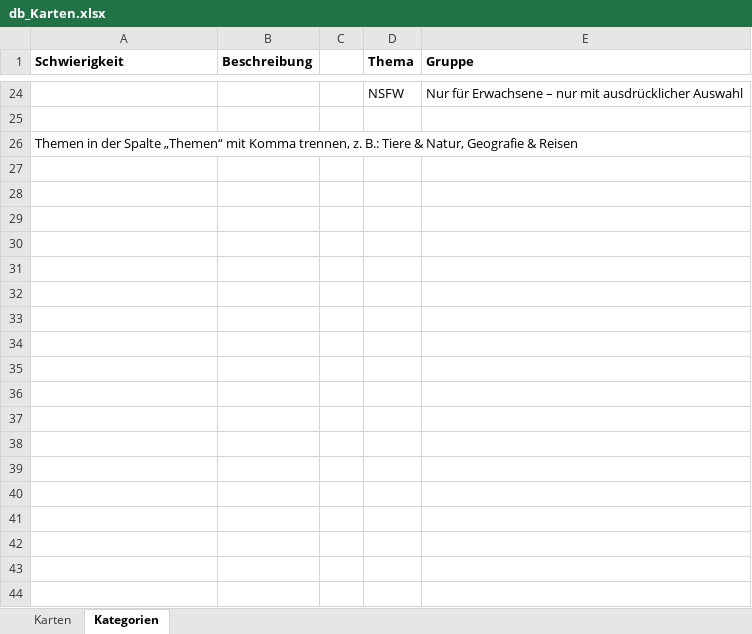
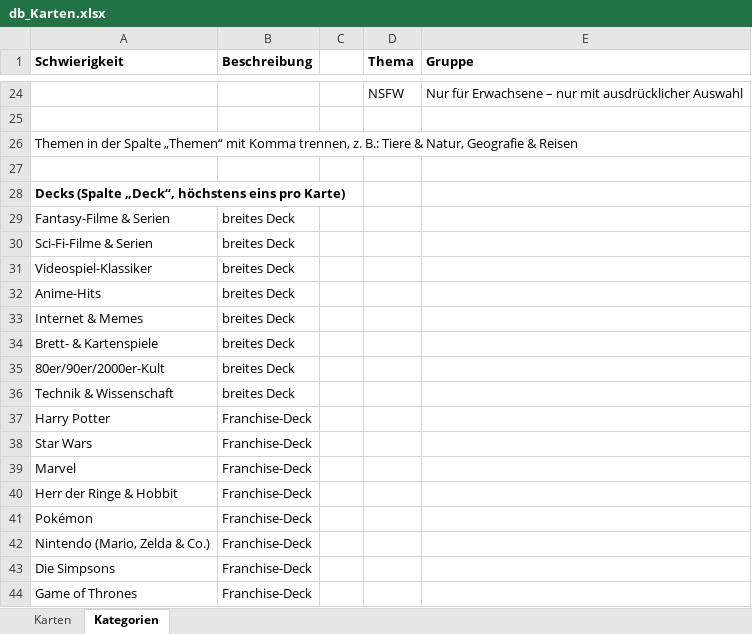
Before and after one commit to he1nzharald-tu/TimesUp, an Excel workbook: data/db_Karten.xlsx, sheet Kategorien, drawn as a sheet; only a part is shown, gaps mark what is left out; values as stored, in another font and other column widths than the file's, no borders; the diff names each change by its address in the sheet, - before the commit and + after, or states it on an @@ line.

```diff
--- a/data/db_Karten.xlsx (sheet Kategorien)
+++ b/data/db_Karten.xlsx (sheet Kategorien)
+row 27: (empty)
+row 28: Decks (Spalte „Deck“, höchstens eins pro Karte)
+row 29: Fantasy-Filme & Serien | breites Deck
+row 30: Sci-Fi-Filme & Serien | breites Deck
+row 31: Videospiel-Klassiker | breites Deck
+row 32: Anime-Hits | breites Deck
+row 33: Internet & Memes | breites Deck
+row 34: Brett- & Kartenspiele | breites Deck
+row 35: 80er/90er/2000er-Kult | breites Deck
+row 36: Technik & Wissenschaft | breites Deck
+row 37: Harry Potter | Franchise-Deck
+row 38: Star Wars | Franchise-Deck
+row 39: Marvel | Franchise-Deck
+row 40: Herr der Ringe & Hobbit | Franchise-Deck
+row 41: Pokémon | Franchise-Deck
+row 42: Nintendo (Mario, Zelda & Co.) | Franchise-Deck
+row 43: Die Simpsons | Franchise-Deck
+row 44: Game of Thrones | Franchise-Deck
```
Also changed, not shown: sheet Karten, 4 other files.
